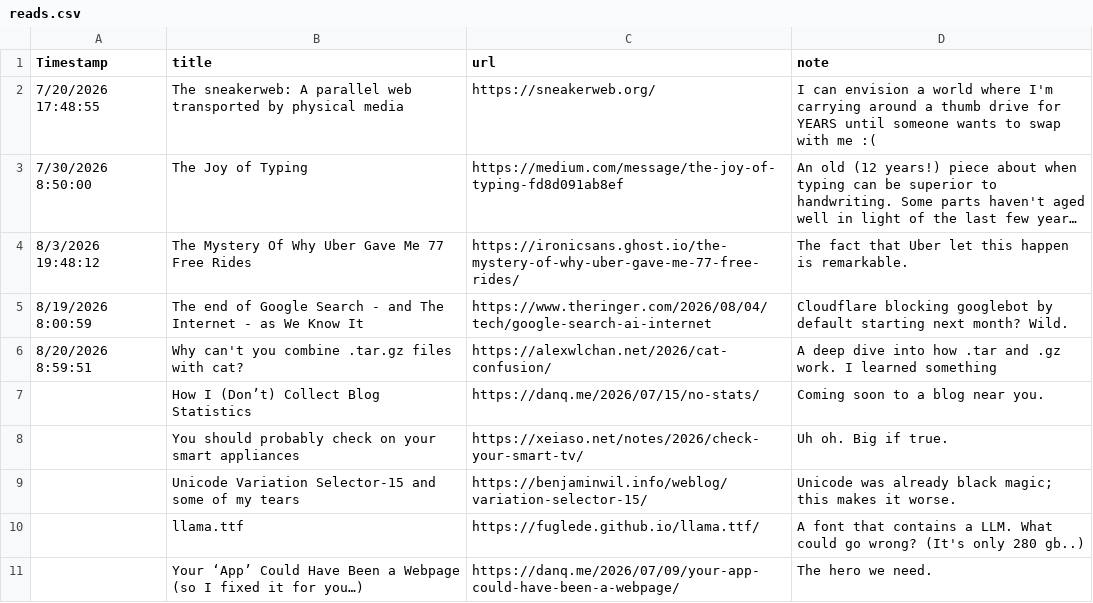
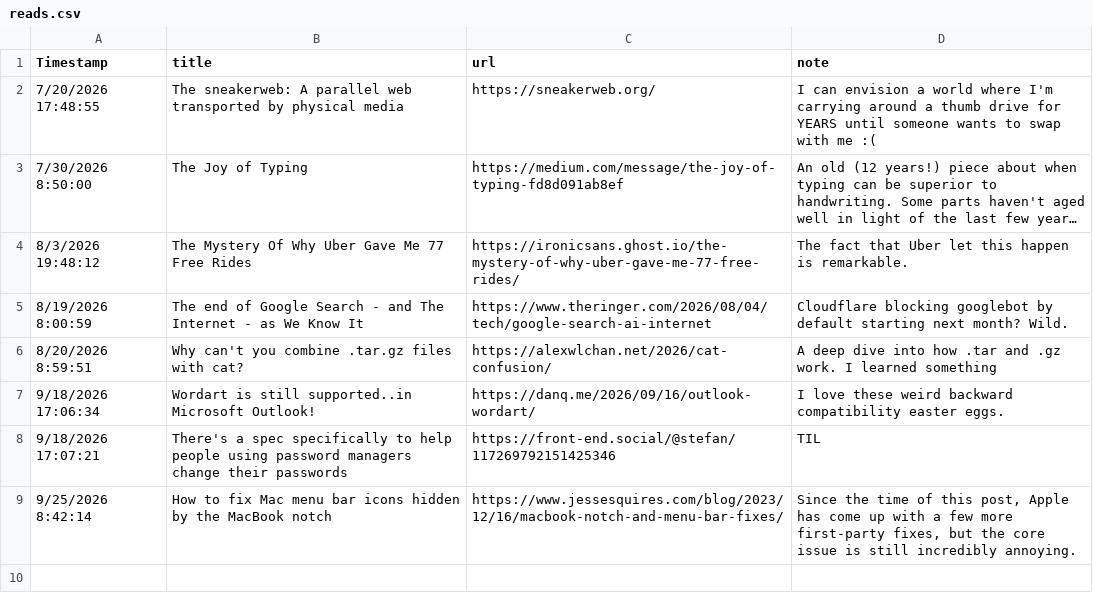
Before and after one commit to rkaufman13/rkaufman13-mysite, a CSV file: _data/reads.csv, drawn as a sheet; long unchanged cells end in ….

```diff
--- a/_data/reads.csv
+++ b/_data/reads.csv
@@ -6,6 +6,4 @@ Timestamp,title,url,note
 8/20/2026 8:59:51,Why can't you combine .tar.gz files with cat?,https://alexwlchan.net/2026/cat-confusion/,A deep dive into how .tar and .gz work. I learned something
-,How I (Don’t) Collect Blog Statistics,https://danq.me/2026/07/15/no-stats/,Coming soon to a blog near you.
-,You should probably check on your smart appliances,https://xeiaso.net/notes/2026/check-your-smart-tv/,Uh oh. Big if true.
-,Unicode Variation Selector-15 and some of my tears,https://benjaminwil.info/weblog/variation-selector-15/,Unicode was already black magic; this makes it worse.
-,llama.ttf,https://fuglede.github.io/llama.ttf/,A font that contains a LLM. What could go wrong? (It's only 280 gb..)
-,Your ‘App’ Could Have Been a Webpage (so I fixed it for you…),https://danq.me/2026/07/09/your-app-could-have-been-a-webpage/,The hero we need.
+9/18/2026 17:06:34,Wordart is still supported..in Microsoft Outlook!,https://danq.me/2026/09/16/outlook-wordart/,I love these weird backward compatibility easter eggs.
+9/18/2026 17:07:21,There's a spec specifically to help people using password managers change their passwords,https://front-end.social/@stefan/117269792151425346,TIL
+9/25/2026 8:42:14, How to fix Mac menu bar icons hidden by the MacBook notch ,https://www.jessesquires.com/blog/2023/12/16/macbook-notch-and-menu-bar-fixes/,"Since the time of this post, Apple has come up with a few more first-party fixes, but the core issue is still incredibly annoying."
```
Also changed, not shown: _data/speaking_appearances.csv, 3 other files.
